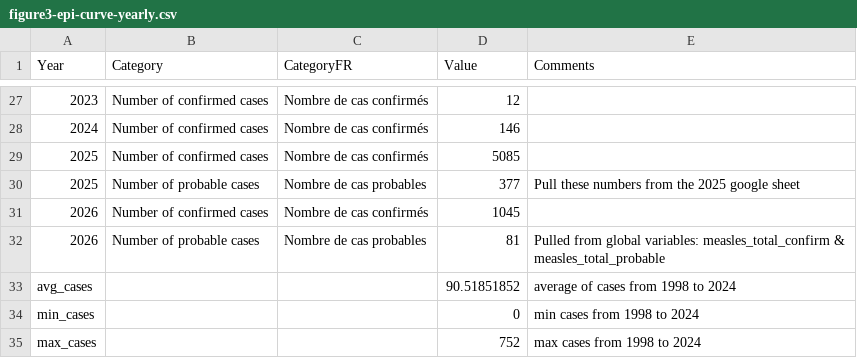
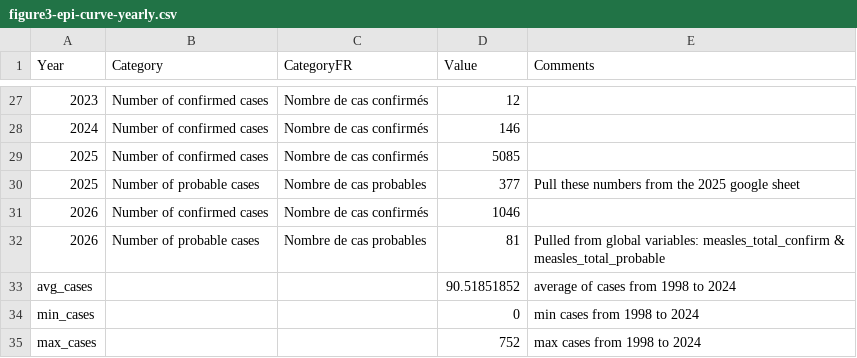
Before and after one commit to irtusak/measles-mecs, a CSV file: data/raw/figure3-epi-curve-yearly.csv, drawn as a sheet; only a part is shown, gaps mark what is left out.

```diff
--- a/data/raw/figure3-epi-curve-yearly.csv
+++ b/data/raw/figure3-epi-curve-yearly.csv
@@ -30,3 +30,3 @@ Year,Category,CategoryFR,Value,Comments
 2025,Number of probable cases,Nombre de cas probables,377,Pull these numbers from the 2025 google sheet
-2026,Number of confirmed cases,Nombre de cas confirmés,1045,
+2026,Number of confirmed cases,Nombre de cas confirmés,1046,
 2026,Number of probable cases,Nombre de cas probables,81,Pulled from global variables: measles_total_confirm & measles_total_probable
```
Also changed, not shown: data/raw/Figure3-ActiveMap.csv, data/raw/demographics.csv, 11 other files.
